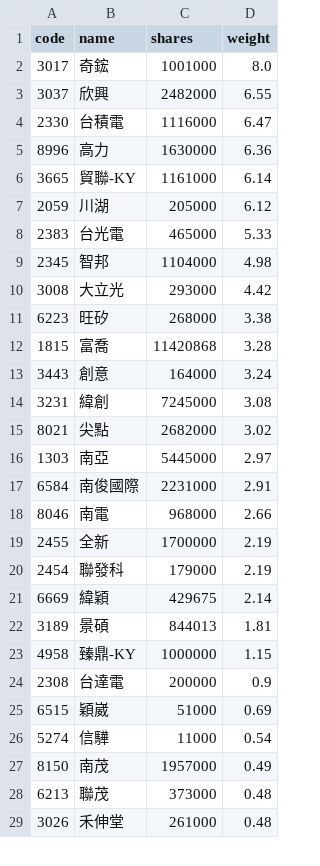
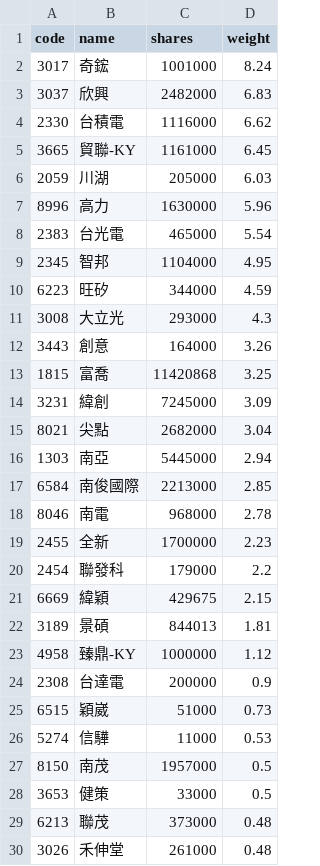
Before and after one commit to 4ru1013/capital-etf-00992a-portfolio, a CSV file: data/out/holdings/00992A_latest.csv, drawn as a sheet; only a part is shown; the diff covers the shown part only.

```diff
--- a/data/out/holdings/00992A_latest.csv
+++ b/data/out/holdings/00992A_latest.csv
@@ -1,28 +1,29 @@
 code,name,shares,weight
-3017,奇鋐,1001000,8.0
-3037,欣興,2482000,6.55
-2330,台積電,1116000,6.47
-8996,高力,1630000,6.36
-3665,貿聯-KY,1161000,6.14
-2059,川湖,205000,6.12
-2383,台光電,465000,5.33
-2345,智邦,1104000,4.98
-3008,大立光,293000,4.42
-6223,旺矽,268000,3.38
-1815,富喬,11420868,3.28
-3443,創意,164000,3.24
-3231,緯創,7245000,3.08
-8021,尖點,2682000,3.02
-1303,南亞,5445000,2.97
-6584,南俊國際,2231000,2.91
-8046,南電,968000,2.66
-2455,全新,1700000,2.19
-2454,聯發科,179000,2.19
-6669,緯穎,429675,2.14
+3017,奇鋐,1001000,8.24
+3037,欣興,2482000,6.83
+2330,台積電,1116000,6.62
+3665,貿聯-KY,1161000,6.45
+2059,川湖,205000,6.03
+8996,高力,1630000,5.96
+2383,台光電,465000,5.54
+2345,智邦,1104000,4.95
+6223,旺矽,344000,4.59
+3008,大立光,293000,4.3
+3443,創意,164000,3.26
+1815,富喬,11420868,3.25
+3231,緯創,7245000,3.09
+8021,尖點,2682000,3.04
+1303,南亞,5445000,2.94
+6584,南俊國際,2213000,2.85
+8046,南電,968000,2.78
+2455,全新,1700000,2.23
+2454,聯發科,179000,2.2
+6669,緯穎,429675,2.15
 3189,景碩,844013,1.81
-4958,臻鼎-KY,1000000,1.15
+4958,臻鼎-KY,1000000,1.12
 2308,台達電,200000,0.9
-6515,穎崴,51000,0.69
-5274,信驊,11000,0.54
-8150,南茂,1957000,0.49
+6515,穎崴,51000,0.73
+5274,信驊,11000,0.53
+8150,南茂,1957000,0.5
+3653,健策,33000,0.5
 6213,聯茂,373000,0.48
```
Also changed, not shown: 6 added rows, 6 removed rows and 1 edited cell elsewhere in this file, 4 other files.
